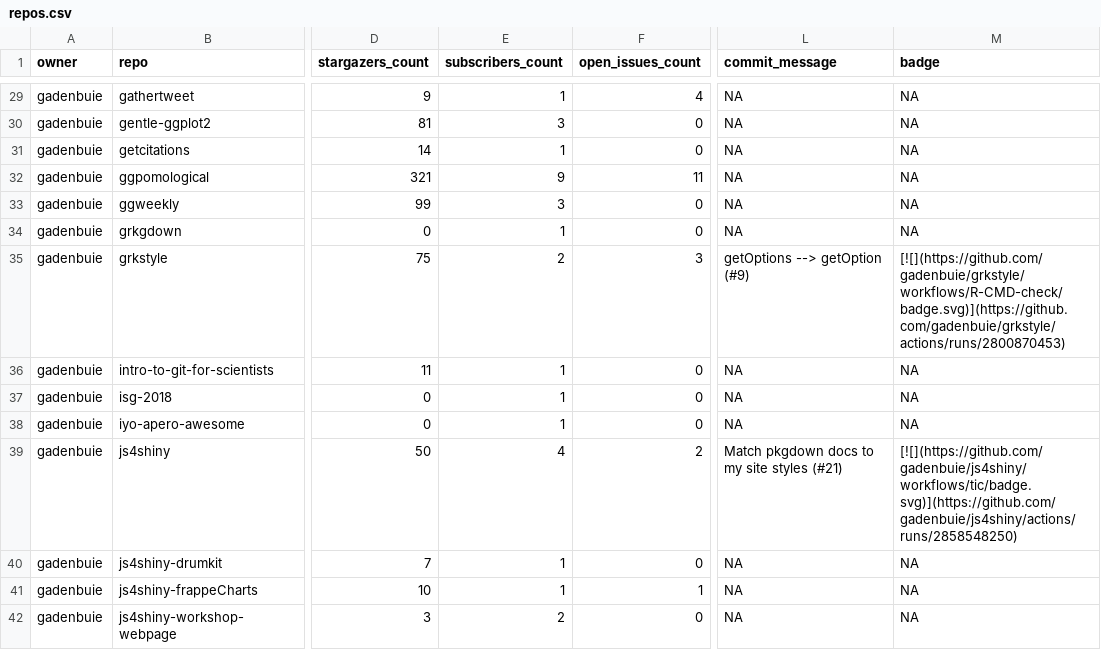
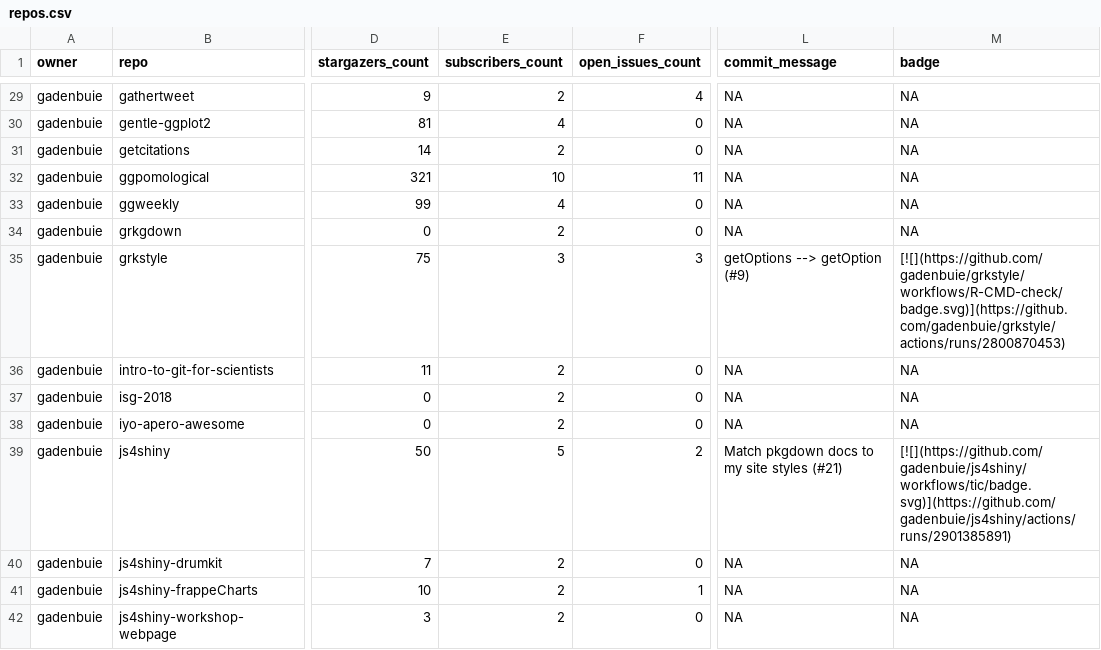
Before and after one commit to gadenbuie/status, a CSV file: repos.csv, drawn as a sheet; only a part is shown, gaps mark what is left out; the diff covers the shown part only; the diff names each change by its address in the sheet, - before the commit and + after, or states it on an @@ line.

```diff
--- a/repos.csv
+++ b/repos.csv
-E29 (subscribers_count): 1
+E29 (subscribers_count): 2
-E30 (subscribers_count): 3
+E30 (subscribers_count): 4
-E31 (subscribers_count): 1
+E31 (subscribers_count): 2
-E32 (subscribers_count): 9
+E32 (subscribers_count): 10
-E33 (subscribers_count): 3
+E33 (subscribers_count): 4
-E34 (subscribers_count): 1
+E34 (subscribers_count): 2
-E35 (subscribers_count): 2
+E35 (subscribers_count): 3
-E36:E38 (subscribers_count): 1
+E36:E38 (subscribers_count): 2
-E39 (subscribers_count): 4
+E39 (subscribers_count): 5
-M39 (badge): [![](https://github.com/gadenbuie/js4shiny/workflows/tic/badge.svg)](https://github.com/gadenbuie/js4shiny/actions/runs/2858548250)
+M39 (badge): [![](https://github.com/gadenbuie/js4shiny/workflows/tic/badge.svg)](https://github.com/gadenbuie/js4shiny/actions/runs/2901385891)
-E40:E41 (subscribers_count): 1
+E40:E41 (subscribers_count): 2
```
Also changed, not shown: 91 edited cells elsewhere in this file, 2 other files.
